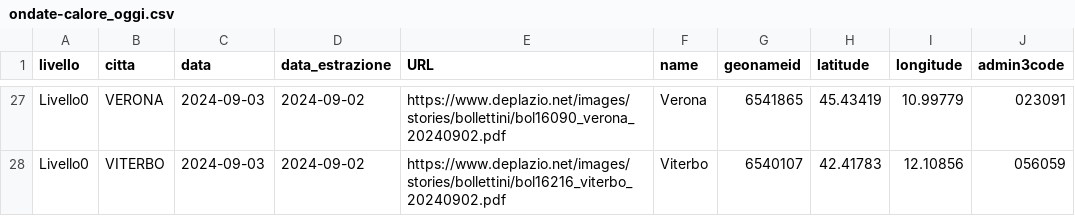
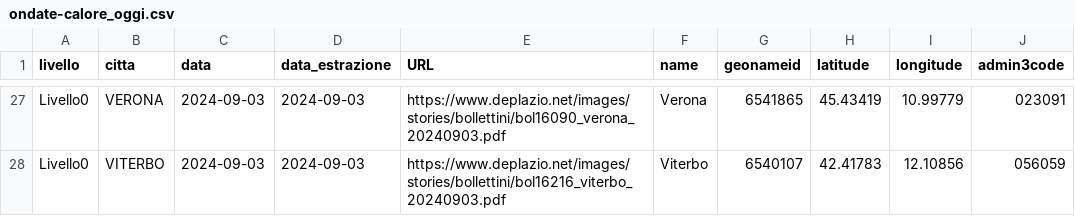
Before and after one commit to ondata/ondate-calore, a CSV file: data/ondate-calore_oggi.csv, drawn as a sheet; only a part is shown, gaps mark what is left out; the diff covers the shown part only; the diff names each change by its address in the sheet, - before the commit and + after, or states it on an @@ line.

```diff
--- a/data/ondate-calore_oggi.csv
+++ b/data/ondate-calore_oggi.csv
-D27:D28 (data_estrazione): 2024-09-02
+D27:D28 (data_estrazione): 2024-09-03
-E27 (URL): https://www.deplazio.net/images/stories/bollettini/bol16090_verona_20240902.pdf
+E27 (URL): https://www.deplazio.net/images/stories/bollettini/bol16090_verona_20240903.pdf
-E28 (URL): https://www.deplazio.net/images/stories/bollettini/bol16216_viterbo_20240902.pdf
+E28 (URL): https://www.deplazio.net/images/stories/bollettini/bol16216_viterbo_20240903.pdf
```
Also changed, not shown: 56 edited cells elsewhere in this file, data/ondate-calore_PDF.csv, data/ondate-calore_archivio.csv, 14 other files.
